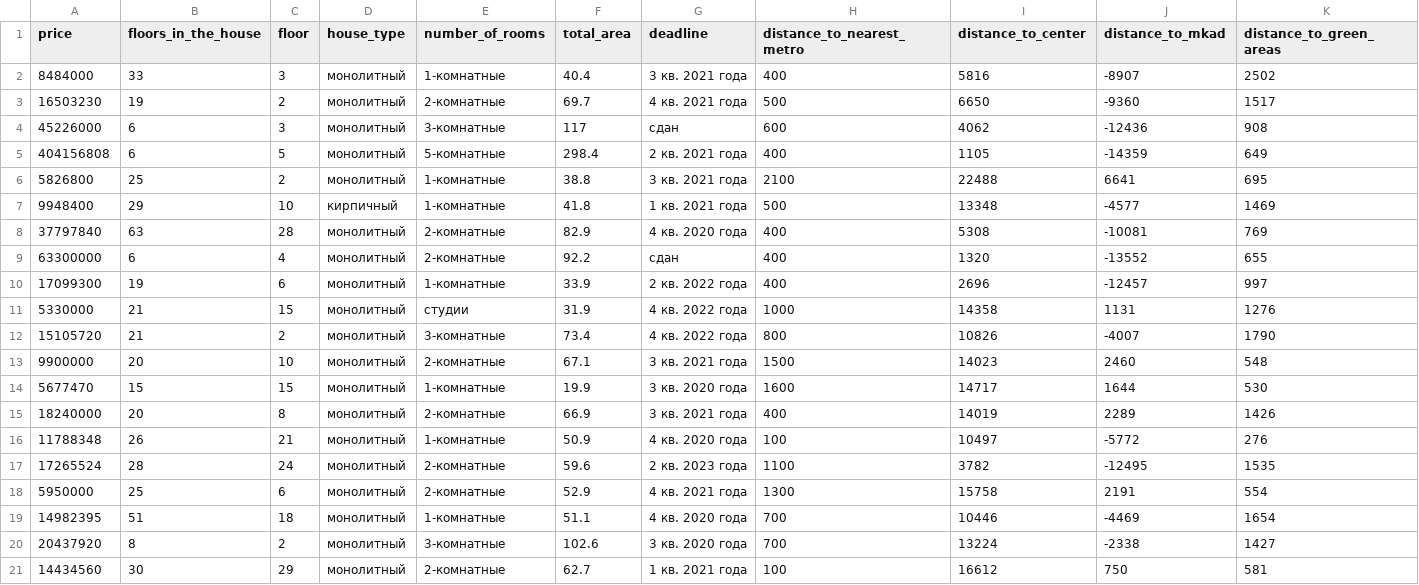
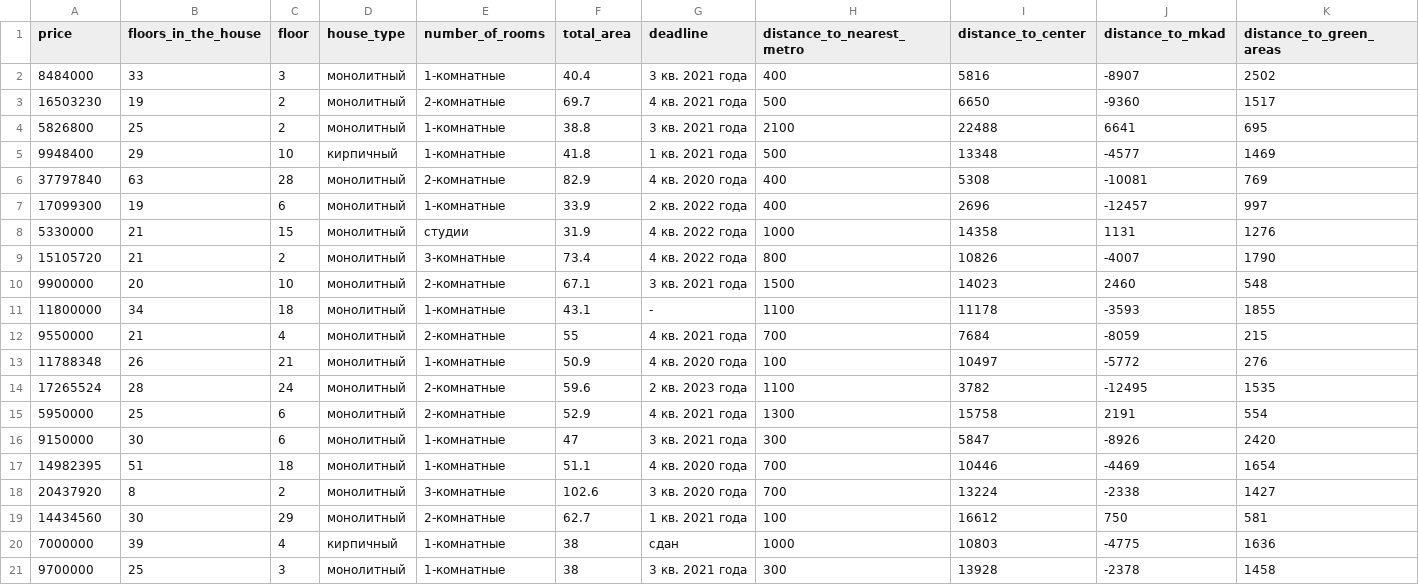
Before and after one commit to 13jan/test, a CSV file: test.csv, drawn as a sheet; only a part is shown; removed rows and columns are numbered as before the commit, all else as after; rows hold the shown columns only; the diff names each change by its address in the sheet, - before the commit and + after, or states it on an @@ line.

```diff
--- a/test.csv
+++ b/test.csv
-row 4: 45226000 | 6 | 3 | монолитный | 3-комнатные | 117 | сдан | 600 | 4062 | -12436 | 908
-row 5: 404156808 | 6 | 5 | монолитный | 5-комнатные | 298.4 | 2 кв. 2021 года | 400 | 1105 | -14359 | 649
-row 9: 63300000 | 6 | 4 | монолитный | 2-комнатные | 92.2 | сдан | 400 | 1320 | -13552 | 655
-row 14: 5677470 | 15 | 15 | монолитный | 1-комнатные | 19.9 | 3 кв. 2020 года | 1600 | 14717 | 1644 | 530
-row 15: 18240000 | 20 | 8 | монолитный | 2-комнатные | 66.9 | 3 кв. 2021 года | 400 | 14019 | 2289 | 1426
+row 11: 11800000 | 34 | 18 | монолитный | 1-комнатные | 43.1 | - | 1100 | 11178 | -3593 | 1855
+row 12: 9550000 | 21 | 4 | монолитный | 2-комнатные | 55 | 4 кв. 2021 года | 700 | 7684 | -8059 | 215
+row 16: 9150000 | 30 | 6 | монолитный | 1-комнатные | 47 | 3 кв. 2021 года | 300 | 5847 | -8926 | 2420
+row 20: 7000000 | 39 | 4 | кирпичный | 1-комнатные | 38 | сдан | 1000 | 10803 | -4775 | 1636
+row 21: 9700000 | 25 | 3 | монолитный | 1-комнатные | 38 | 3 кв. 2021 года | 300 | 13928 | -2378 | 1458
```
